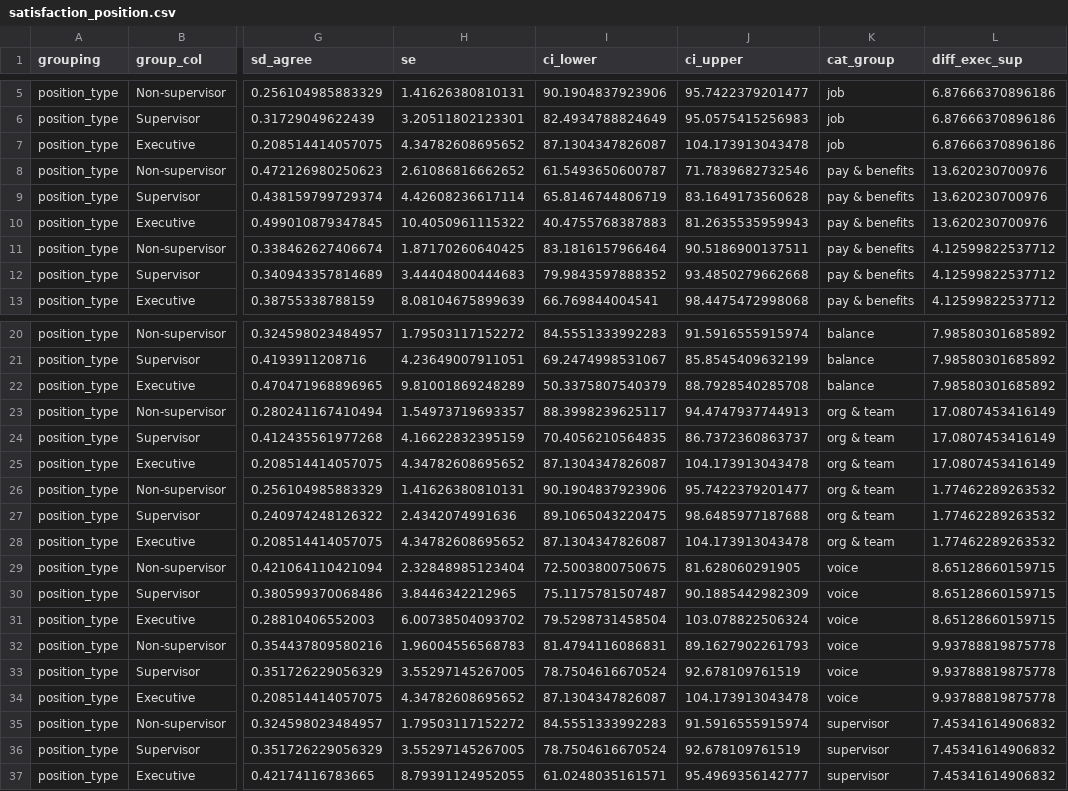
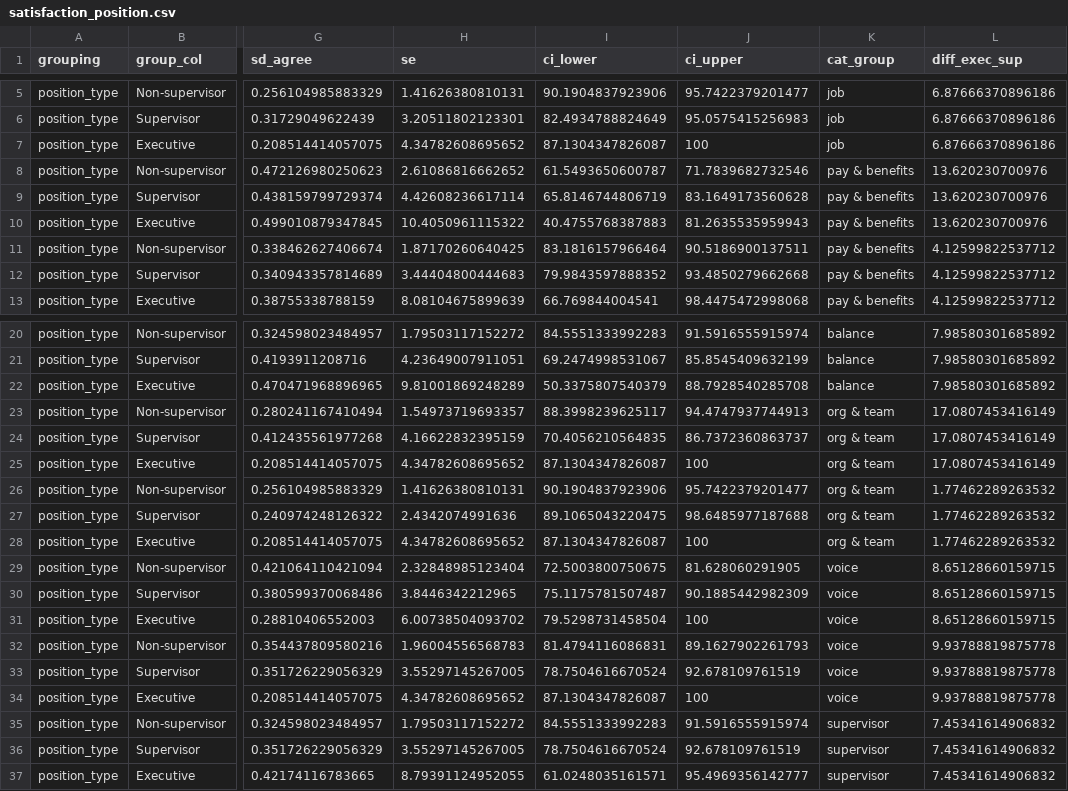
Before and after one commit to EvalstacE/dphhs_workforce_assessment, a CSV file: _www/df_exports/satisfaction_df_exports/satisfaction_position.csv, drawn as a sheet; only a part is shown, gaps mark what is left out; the diff covers the shown part only; the diff names each change by its address in the sheet, - before the commit and + after, or states it on an @@ line.

```diff
--- a/_www/df_exports/satisfaction_df_exports/satisfaction_position.csv
+++ b/_www/df_exports/satisfaction_df_exports/satisfaction_position.csv
-J7 (ci_upper): 104.173913043478
+J7 (ci_upper): 100
-J25 (ci_upper): 104.173913043478
+J25 (ci_upper): 100
-J28 (ci_upper): 104.173913043478
+J28 (ci_upper): 100
-J31 (ci_upper): 103.078822506324
+J31 (ci_upper): 100
-J34 (ci_upper): 104.173913043478
+J34 (ci_upper): 100
```
Also changed, not shown: 12 edited cells elsewhere in this file, _www/df_exports/satisfaction_df_exports/satisfaction_agency.csv, _www/df_exports/satisfaction_df_exports/satisfaction_all_grps.csv, 37 other files.
